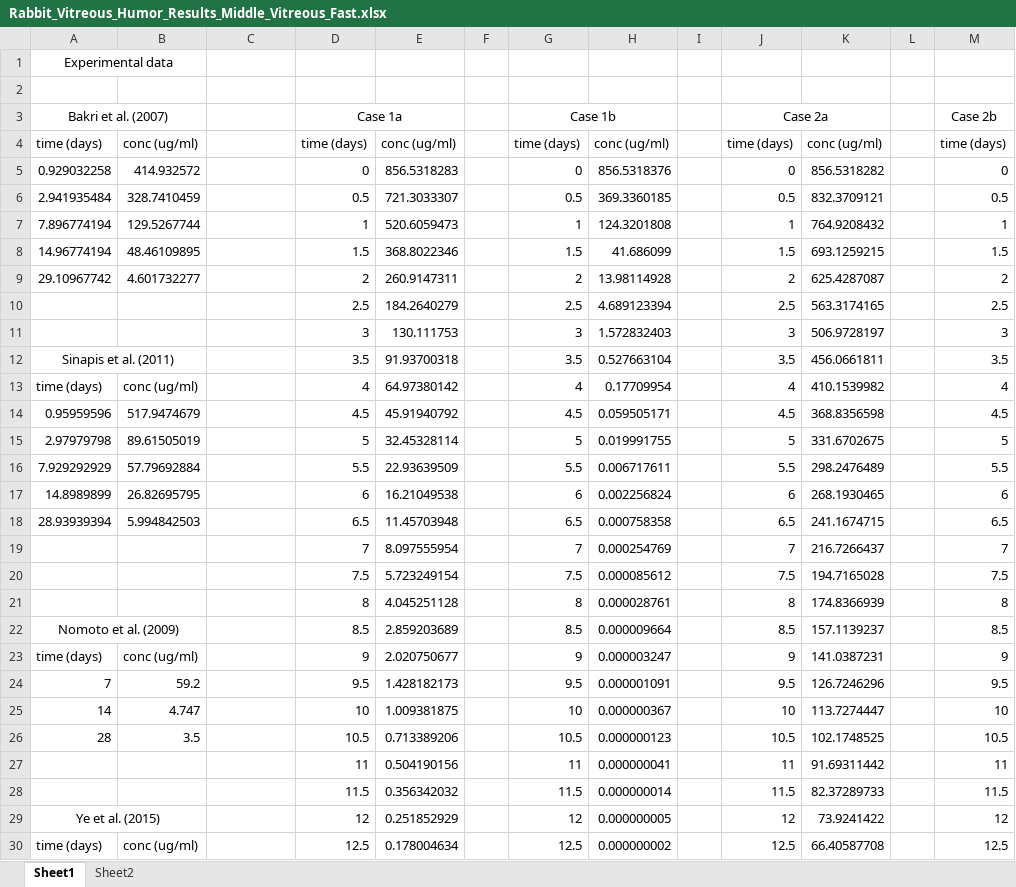
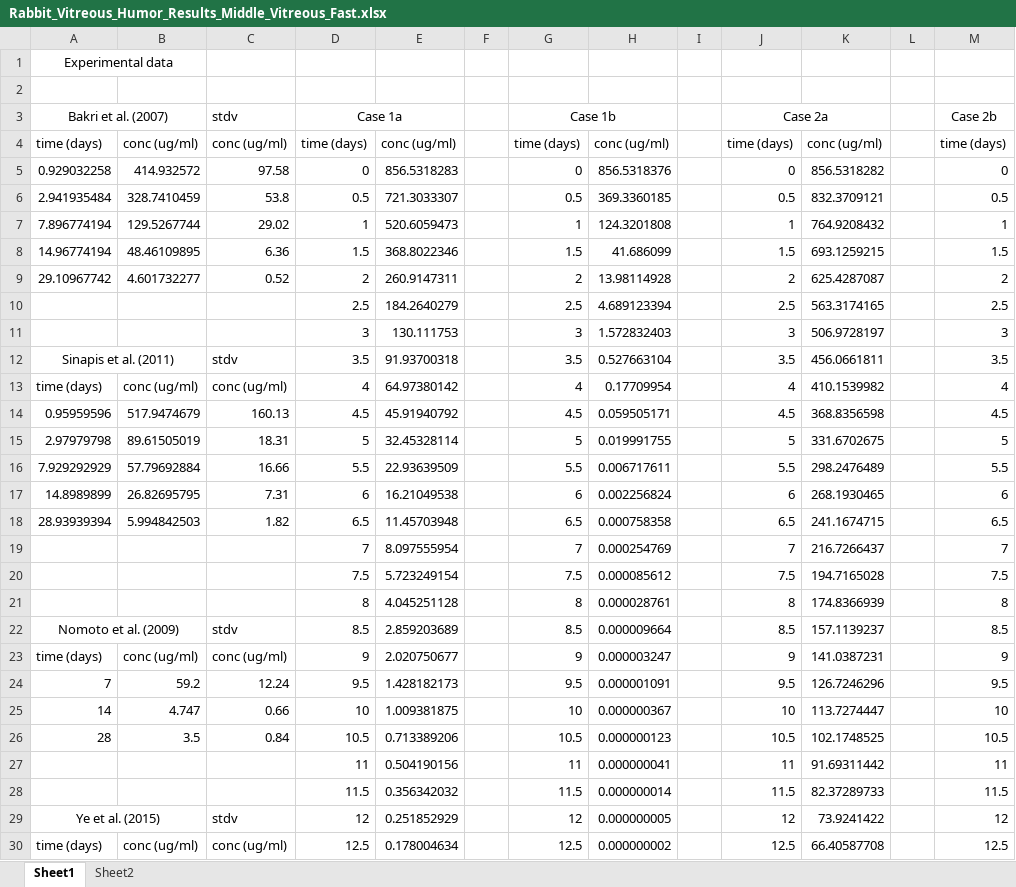
Before and after one commit to ashleefv/PBPKHumanRabbitEyes, an Excel workbook: Rabbit/Convection_Related_Plots/Rabbit_Vitreous_Humor_Results_Middle_Vitreous_Fast.xlsx, sheet Sheet1, drawn as a sheet; only a part is shown; values as stored, in another font and other column widths than the file's, no borders; the diff covers the shown part only; the diff names each change by its address in the sheet, - before the commit and + after, or states it on an @@ line.

```diff
--- a/Rabbit/Convection_Related_Plots/Rabbit_Vitreous_Humor_Results_Middle_Vitreous_Fast.xlsx (sheet Sheet1)
+++ b/Rabbit/Convection_Related_Plots/Rabbit_Vitreous_Humor_Results_Middle_Vitreous_Fast.xlsx (sheet Sheet1)
-C3: (empty)
+C3: stdv
-C4: (empty)
+C4: conc (ug/ml)
-C5: (empty)
+C5: 97.58
-C6: (empty)
+C6: 53.8
-C7: (empty)
+C7: 29.02
-C8: (empty)
+C8: 6.36
-C9: (empty)
+C9: 0.52
-C12: (empty)
+C12: stdv
-C13: (empty)
+C13: conc (ug/ml)
-C14: (empty)
+C14: 160.13
-C15: (empty)
+C15: 18.31
-C16: (empty)
+C16: 16.66
-C17: (empty)
+C17: 7.31
-C18: (empty)
+C18: 1.82
-C22: (empty)
+C22: stdv
-C23: (empty)
+C23: conc (ug/ml)
-C24: (empty)
+C24: 12.24
-C25: (empty)
+C25: 0.66
-C26: (empty)
+C26: 0.84
-C29: (empty)
+C29: stdv
-C30: (empty)
+C30: conc (ug/ml)
```
Also changed, not shown: 12 edited cells elsewhere in this sheet, sheet Sheet2, Rabbit/Convection_Related_Plots/Rabbit_Vitreous_Humor_Results_Middle_Vitreous_Slow.xlsx, Rabbit/Position_Related_Plots/Rabbit_Vitreous_Humor_Results_Bottom_Vitreous.xlsx, 16 other files.
